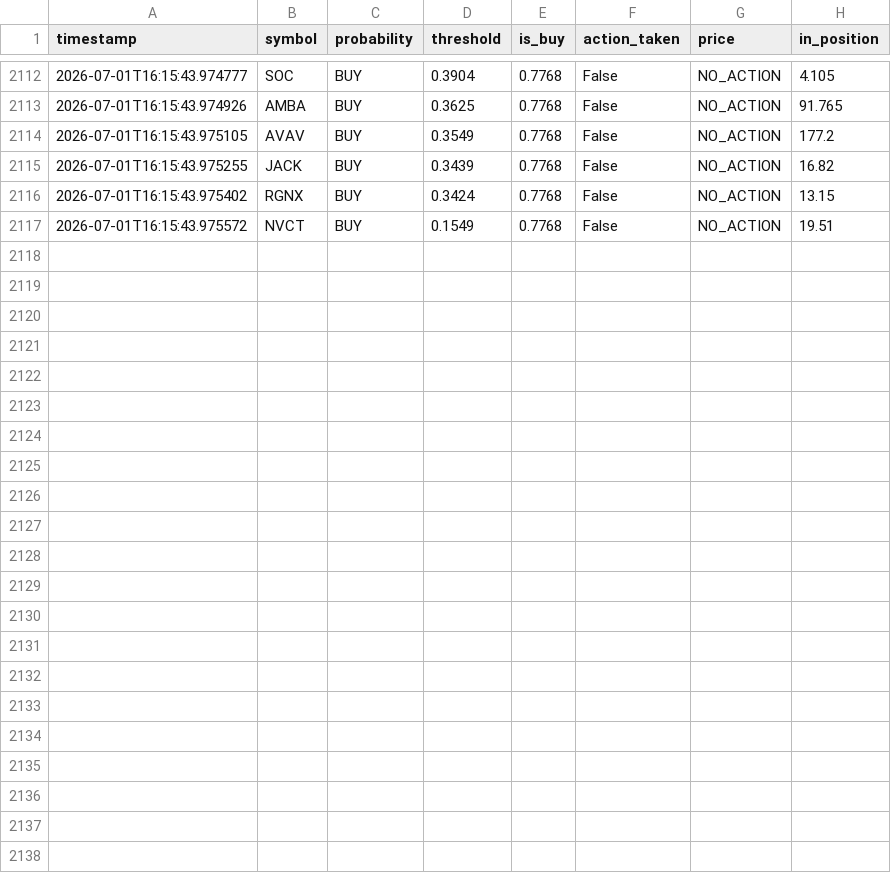
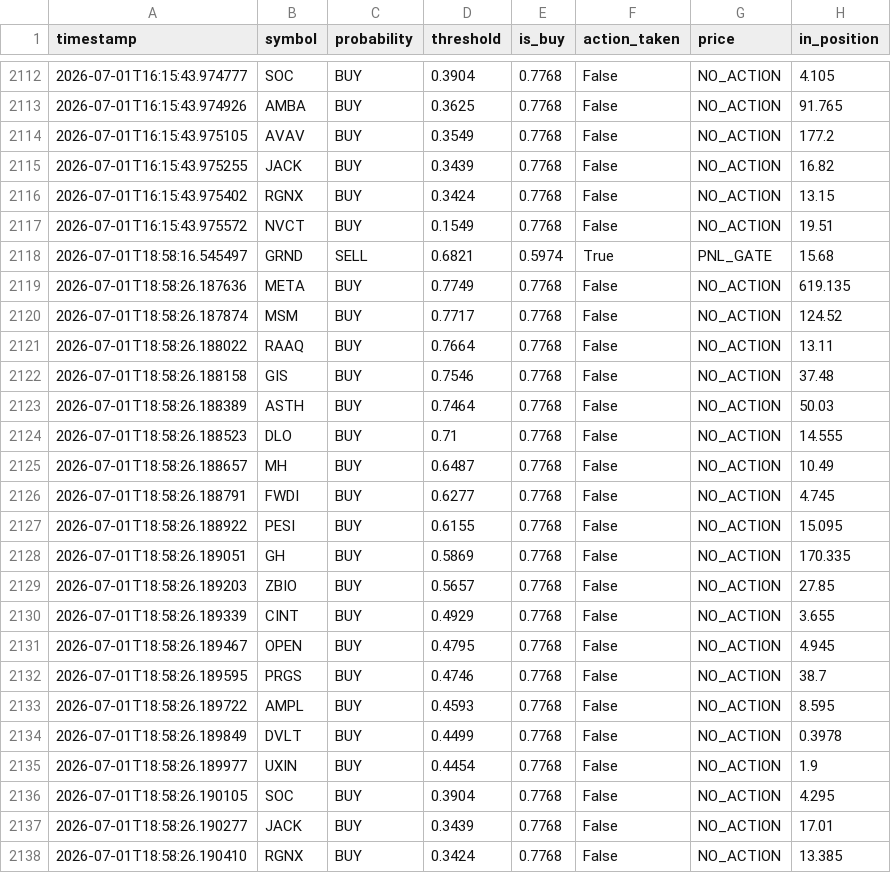
Before and after one commit to jp3tty/ml-trading-bot, a CSV file: paper_trade_log/signals.csv, drawn as a sheet; only a part is shown, gaps mark what is left out.

```diff
--- a/paper_trade_log/signals.csv
+++ b/paper_trade_log/signals.csv
@@ -2117 +2117,22 @@ timestamp,symbol,probability,threshold,is_buy,action_taken,price,in_position
 2026-07-01T16:15:43.975572,NVCT,BUY,0.1549,0.7768,False,NO_ACTION,19.51
+2026-07-01T18:58:16.545497,GRND,SELL,0.6821,0.5974,True,PNL_GATE,15.68
+2026-07-01T18:58:26.187636,META,BUY,0.7749,0.7768,False,NO_ACTION,619.135
+2026-07-01T18:58:26.187874,MSM,BUY,0.7717,0.7768,False,NO_ACTION,124.52
+2026-07-01T18:58:26.188022,RAAQ,BUY,0.7664,0.7768,False,NO_ACTION,13.11
+2026-07-01T18:58:26.188158,GIS,BUY,0.7546,0.7768,False,NO_ACTION,37.48
+2026-07-01T18:58:26.188389,ASTH,BUY,0.7464,0.7768,False,NO_ACTION,50.03
+2026-07-01T18:58:26.188523,DLO,BUY,0.71,0.7768,False,NO_ACTION,14.555
+2026-07-01T18:58:26.188657,MH,BUY,0.6487,0.7768,False,NO_ACTION,10.49
+2026-07-01T18:58:26.188791,FWDI,BUY,0.6277,0.7768,False,NO_ACTION,4.745
+2026-07-01T18:58:26.188922,PESI,BUY,0.6155,0.7768,False,NO_ACTION,15.095
+2026-07-01T18:58:26.189051,GH,BUY,0.5869,0.7768,False,NO_ACTION,170.335
+2026-07-01T18:58:26.189203,ZBIO,BUY,0.5657,0.7768,False,NO_ACTION,27.85
+2026-07-01T18:58:26.189339,CINT,BUY,0.4929,0.7768,False,NO_ACTION,3.655
+2026-07-01T18:58:26.189467,OPEN,BUY,0.4795,0.7768,False,NO_ACTION,4.945
+2026-07-01T18:58:26.189595,PRGS,BUY,0.4746,0.7768,False,NO_ACTION,38.7
+2026-07-01T18:58:26.189722,AMPL,BUY,0.4593,0.7768,False,NO_ACTION,8.595
+2026-07-01T18:58:26.189849,DVLT,BUY,0.4499,0.7768,False,NO_ACTION,0.3978
+2026-07-01T18:58:26.189977,UXIN,BUY,0.4454,0.7768,False,NO_ACTION,1.9
+2026-07-01T18:58:26.190105,SOC,BUY,0.3904,0.7768,False,NO_ACTION,4.295
+2026-07-01T18:58:26.190277,JACK,BUY,0.3439,0.7768,False,NO_ACTION,17.01
+2026-07-01T18:58:26.190410,RGNX,BUY,0.3424,0.7768,False,NO_ACTION,13.385
```
Also changed, not shown: paper_trade_log/orders.csv.
